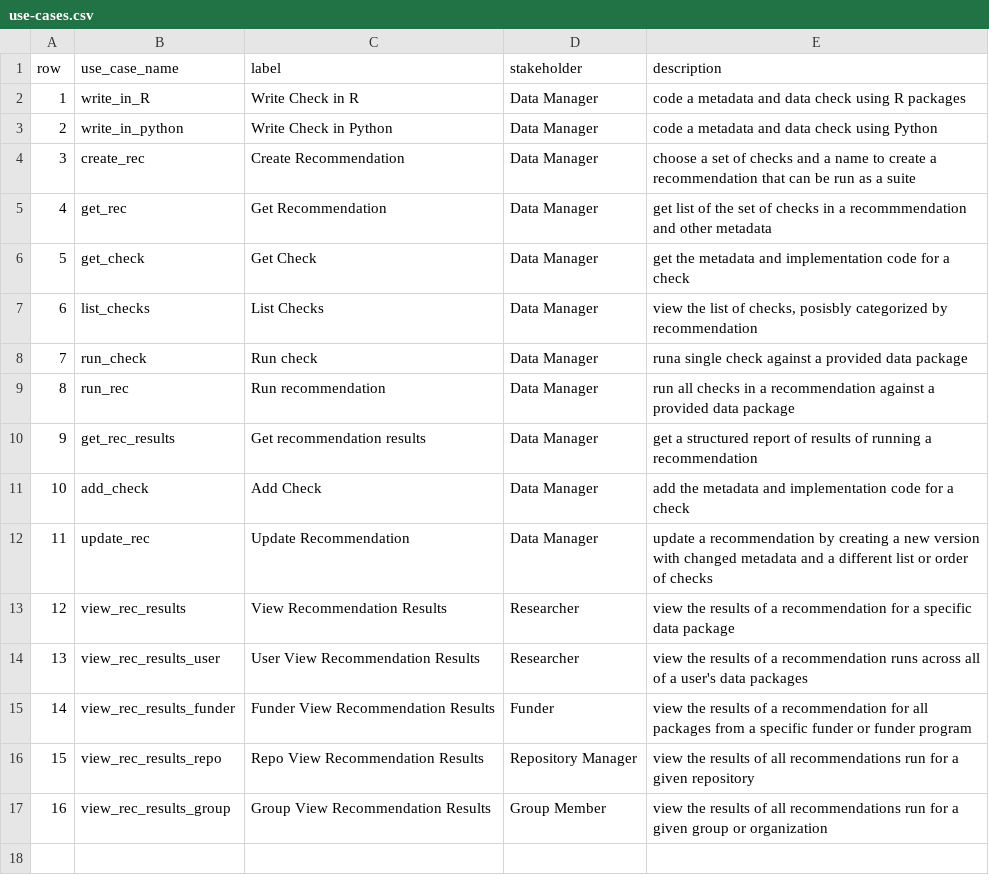
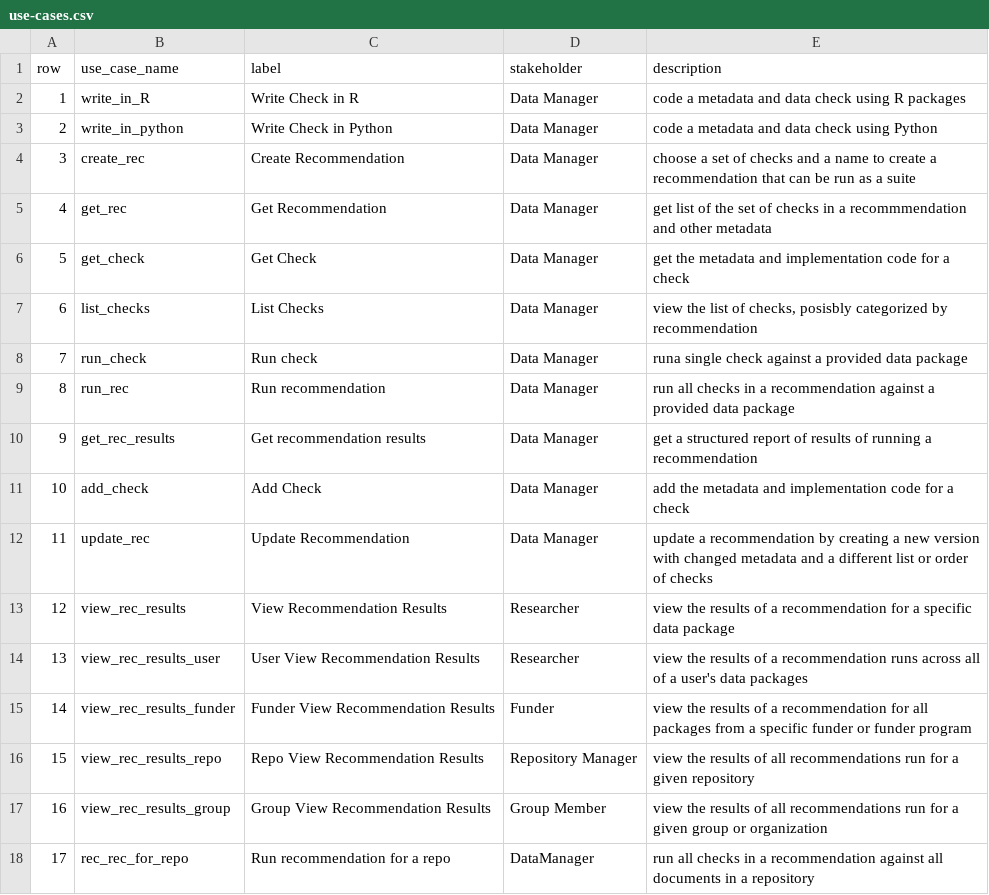
Before and after one commit to NCEAS/metadig, a CSV file: mdqengine/docs/use-cases/use-cases.csv, drawn as a sheet.

Commit message:
Add use case for running checks on an entire repo

```diff
--- a/mdqengine/docs/use-cases/use-cases.csv
+++ b/mdqengine/docs/use-cases/use-cases.csv
@@ -17 +17,2 @@ row,use_case_name,label,stakeholder,description
 16,view_rec_results_group,Group View Recommendation Results,Group Member,view the results of all recommendations run for a given group or organization
+17,rec_rec_for_repo,Run recommendation for a repo,DataManager,run all checks in a recommendation against all documents in a repository
```
